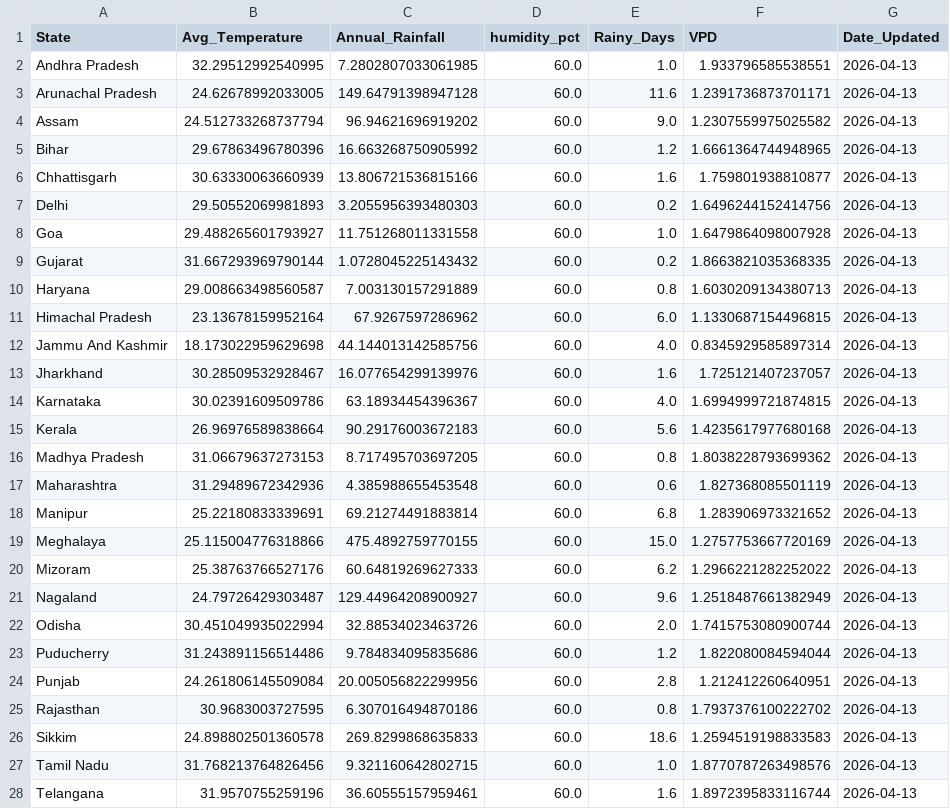
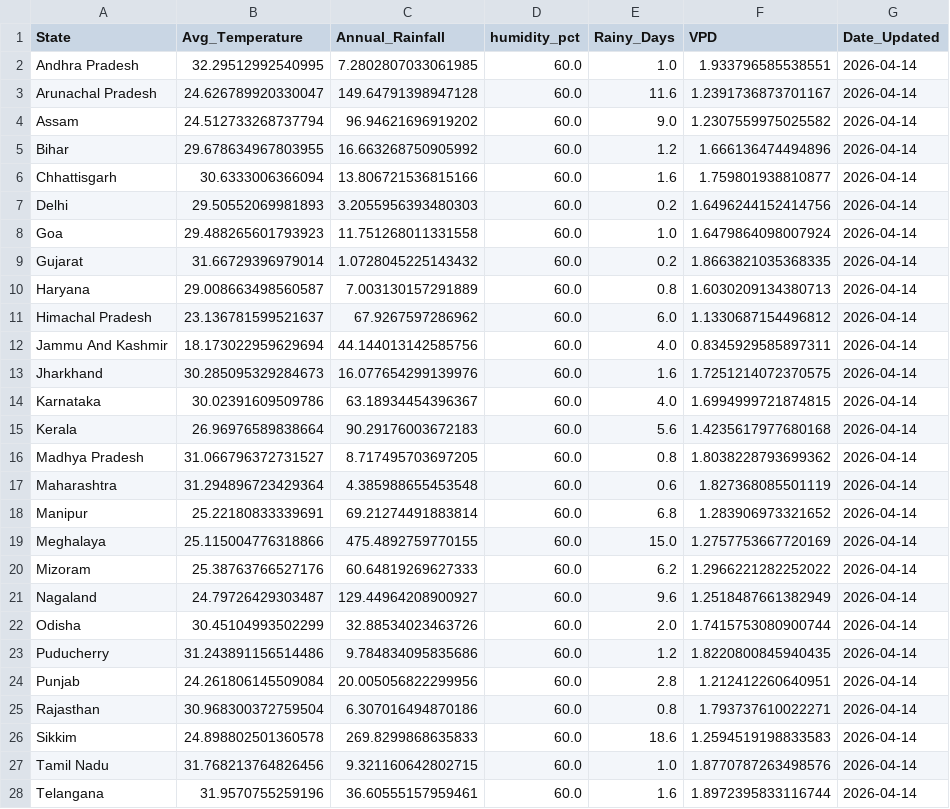
Before and after one commit to Pradip-0/crop-recommendation-system, a CSV file: daily_weather_cache.csv, drawn as a sheet; only a part is shown; the diff covers the shown part only.

```diff
--- a/daily_weather_cache.csv
+++ b/daily_weather_cache.csv
@@ -1,28 +1,28 @@
 State,Avg_Temperature,Annual_Rainfall,humidity_pct,Rainy_Days,VPD,Date_Updated
-Andhra Pradesh,32.29512992540995,7.2802807033061985,60.0,1.0,1.933796585538551,2026-04-13
-Arunachal Pradesh,24.62678992033005,149.64791398947128,60.0,11.6,1.2391736873701171,2026-04-13
-Assam,24.512733268737794,96.94621696919202,60.0,9.0,1.2307559975025582,2026-04-13
-Bihar,29.67863496780396,16.663268750905992,60.0,1.2,1.6661364744948965,2026-04-13
-Chhattisgarh,30.63330063660939,13.806721536815166,60.0,1.6,1.759801938810877,2026-04-13
-Delhi,29.50552069981893,3.2055956393480303,60.0,0.2,1.6496244152414756,2026-04-13
-Goa,29.488265601793927,11.751268011331558,60.0,1.0,1.6479864098007928,2026-04-13
-Gujarat,31.667293969790144,1.0728045225143432,60.0,0.2,1.8663821035368335,2026-04-13
-Haryana,29.008663498560587,7.003130157291889,60.0,0.8,1.6030209134380713,2026-04-13
-Himachal Pradesh,23.13678159952164,67.9267597286962,60.0,6.0,1.1330687154496815,2026-04-13
-Jammu And Kashmir,18.173022959629698,44.144013142585756,60.0,4.0,0.8345929585897314,2026-04-13
-Jharkhand,30.28509532928467,16.077654299139976,60.0,1.6,1.725121407237057,2026-04-13
-Karnataka,30.02391609509786,63.18934454396367,60.0,4.0,1.6994999721874815,2026-04-13
-Kerala,26.96976589838664,90.29176003672183,60.0,5.6,1.4235617977680168,2026-04-13
-Madhya Pradesh,31.06679637273153,8.717495703697205,60.0,0.8,1.8038228793699362,2026-04-13
-Maharashtra,31.29489672342936,4.385988655453548,60.0,0.6,1.827368085501119,2026-04-13
-Manipur,25.22180833339691,69.21274491883814,60.0,6.8,1.283906973321652,2026-04-13
-Meghalaya,25.115004776318866,475.4892759770155,60.0,15.0,1.2757753667720169,2026-04-13
-Mizoram,25.38763766527176,60.64819269627333,60.0,6.2,1.2966221282252022,2026-04-13
-Nagaland,24.79726429303487,129.44964208900927,60.0,9.6,1.2518487661382949,2026-04-13
-Odisha,30.451049935022994,32.88534023463726,60.0,2.0,1.7415753080900744,2026-04-13
-Puducherry,31.243891156514486,9.784834095835686,60.0,1.2,1.822080084594044,2026-04-13
-Punjab,24.261806145509084,20.005056822299956,60.0,2.8,1.212412260640951,2026-04-13
-Rajasthan,30.9683003727595,6.307016494870186,60.0,0.8,1.7937376100222702,2026-04-13
-Sikkim,24.898802501360578,269.8299868635833,60.0,18.6,1.2594519198833583,2026-04-13
-Tamil Nadu,31.768213764826456,9.321160642802715,60.0,1.0,1.8770787263498576,2026-04-13
-Telangana,31.9570755259196,36.60555157959461,60.0,1.6,1.8972395833116744,2026-04-13
+Andhra Pradesh,32.29512992540995,7.2802807033061985,60.0,1.0,1.933796585538551,2026-04-14
+Arunachal Pradesh,24.626789920330047,149.64791398947128,60.0,11.6,1.2391736873701167,2026-04-14
+Assam,24.512733268737794,96.94621696919202,60.0,9.0,1.2307559975025582,2026-04-14
+Bihar,29.678634967803955,16.663268750905992,60.0,1.2,1.666136474494896,2026-04-14
+Chhattisgarh,30.6333006366094,13.806721536815166,60.0,1.6,1.759801938810877,2026-04-14
+Delhi,29.50552069981893,3.2055956393480303,60.0,0.2,1.6496244152414756,2026-04-14
+Goa,29.488265601793923,11.751268011331558,60.0,1.0,1.6479864098007924,2026-04-14
+Gujarat,31.66729396979014,1.0728045225143432,60.0,0.2,1.8663821035368335,2026-04-14
+Haryana,29.008663498560587,7.003130157291889,60.0,0.8,1.6030209134380713,2026-04-14
+Himachal Pradesh,23.136781599521637,67.9267597286962,60.0,6.0,1.1330687154496812,2026-04-14
+Jammu And Kashmir,18.173022959629694,44.144013142585756,60.0,4.0,0.8345929585897311,2026-04-14
+Jharkhand,30.285095329284673,16.077654299139976,60.0,1.6,1.7251214072370575,2026-04-14
+Karnataka,30.02391609509786,63.18934454396367,60.0,4.0,1.6994999721874815,2026-04-14
+Kerala,26.96976589838664,90.29176003672183,60.0,5.6,1.4235617977680168,2026-04-14
+Madhya Pradesh,31.066796372731527,8.717495703697205,60.0,0.8,1.8038228793699362,2026-04-14
+Maharashtra,31.294896723429364,4.385988655453548,60.0,0.6,1.827368085501119,2026-04-14
+Manipur,25.22180833339691,69.21274491883814,60.0,6.8,1.283906973321652,2026-04-14
+Meghalaya,25.115004776318866,475.4892759770155,60.0,15.0,1.2757753667720169,2026-04-14
+Mizoram,25.38763766527176,60.64819269627333,60.0,6.2,1.2966221282252022,2026-04-14
+Nagaland,24.79726429303487,129.44964208900927,60.0,9.6,1.2518487661382949,2026-04-14
+Odisha,30.45104993502299,32.88534023463726,60.0,2.0,1.7415753080900744,2026-04-14
+Puducherry,31.243891156514486,9.784834095835686,60.0,1.2,1.8220800845940435,2026-04-14
+Punjab,24.261806145509084,20.005056822299956,60.0,2.8,1.212412260640951,2026-04-14
+Rajasthan,30.968300372759504,6.307016494870186,60.0,0.8,1.793737610022271,2026-04-14
+Sikkim,24.898802501360578,269.8299868635833,60.0,18.6,1.2594519198833583,2026-04-14
+Tamil Nadu,31.768213764826456,9.321160642802715,60.0,1.0,1.8770787263498576,2026-04-14
+Telangana,31.9570755259196,36.60555157959461,60.0,1.6,1.8972395833116744,2026-04-14
```
Also changed, not shown: 7 edited cells elsewhere in this file.
